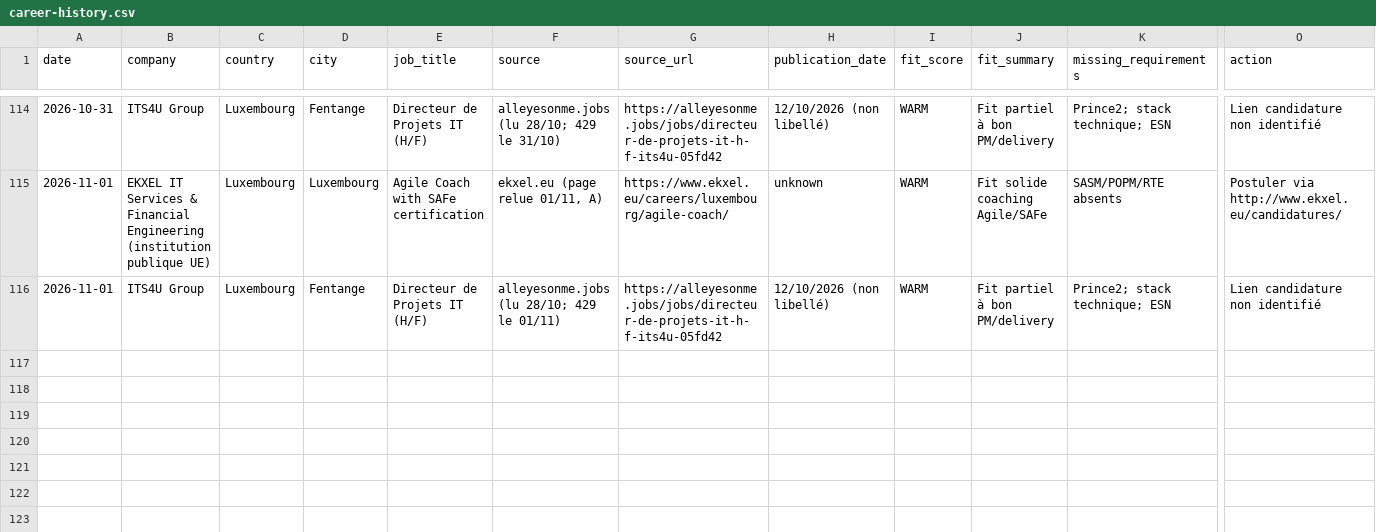
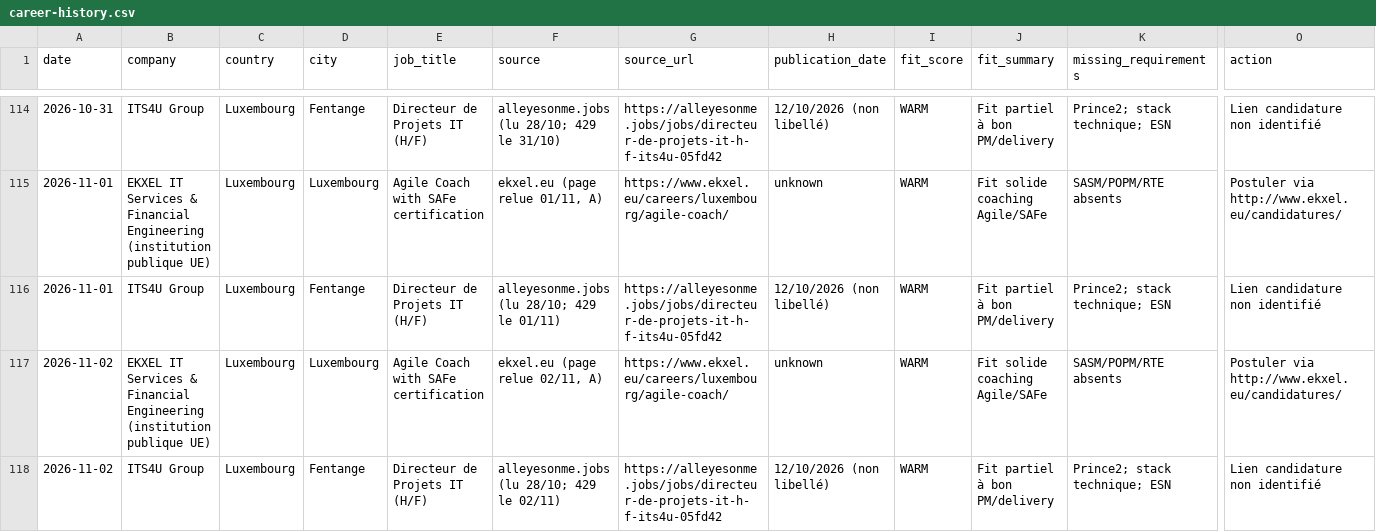
Before and after one commit to salimgomri/aigileBusinessHunter, a CSV file: career-history.csv, drawn as a sheet; only a part is shown, gaps mark what is left out; rows hold the shown columns only; the diff names each change by its address in the sheet, - before the commit and + after, or states it on an @@ line.

```diff
--- a/career-history.csv
+++ b/career-history.csv
+row 117: 2026-11-02 | EKXEL IT Services & Financial Engineering (institution publique UE) | Luxembourg | Luxembourg | Agile Coach with SAFe certification | ekxel.eu (page relue 02/11, A) | https://www.ekxel.eu/careers/luxembourg/agile-coach/ | unknown | WARM | Fit solide coaching Agile/SAFe | SASM/POPM/RTE absents | Postuler via http://www.ekxel.eu/candidatures/
+row 118: 2026-11-02 | ITS4U Group | Luxembourg | Fentange | Directeur de Projets IT (H/F) | alleyesonme.jobs (lu 28/10; 429 le 02/11) | https://alleyesonme.jobs/jobs/directeur-de-projets-it-h-f-its4u-05fd42 | 12/10/2026 (non libellé) | WARM | Fit partiel à bon PM/delivery | Prince2; stack technique; ESN | Lien candidature non identifié
```
Also changed, not shown: 3 other files.
